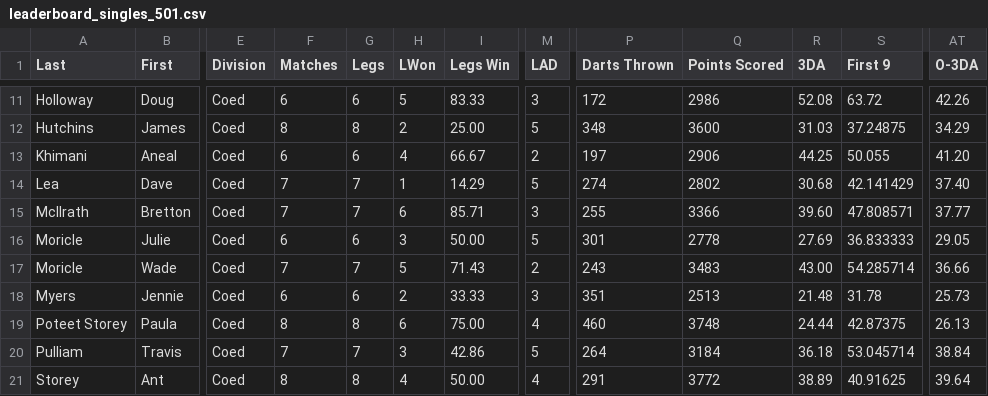
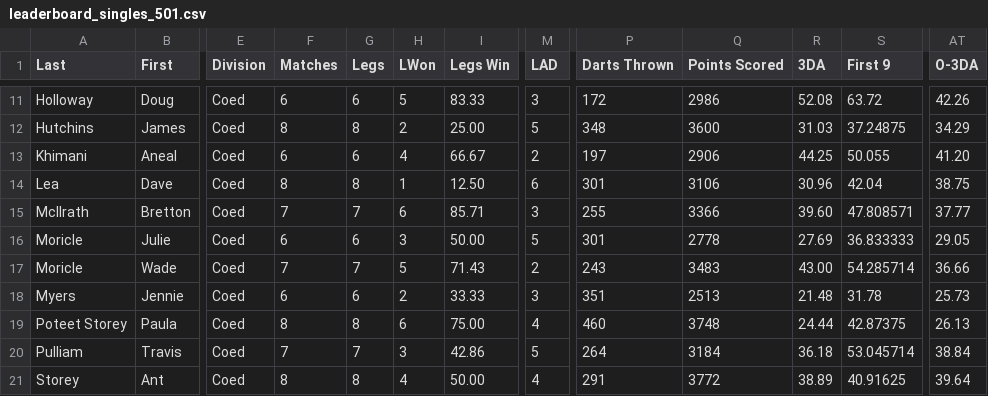
Before and after one commit to addadarts/league-data, a CSV file: dartconnect/addacl/27/leaderboard_singles_501.csv, drawn as a sheet; only a part is shown, gaps mark what is left out; the diff covers the shown part only; the diff names each change by its address in the sheet, - before the commit and + after, or states it on an @@ line.

```diff
--- a/dartconnect/addacl/27/leaderboard_singles_501.csv
+++ b/dartconnect/addacl/27/leaderboard_singles_501.csv
-F14 (Matches): 7
+F14 (Matches): 8
-G14 (Legs): 7
+G14 (Legs): 8
-I14 (Legs Win): 14.29
+I14 (Legs Win): 12.50
-M14 (LAD): 5
+M14 (LAD): 6
-P14 (Darts Thrown): 274
+P14 (Darts Thrown): 301
-Q14 (Points Scored): 2802
+Q14 (Points Scored): 3106
-R14 (3DA): 30.68
+R14 (3DA): 30.96
-S14 (First 9): 42.141429
+S14 (First 9): 42.04
-AT14 (O-3DA): 37.40
+AT14 (O-3DA): 38.75
```
Also changed, not shown: 49 edited cells elsewhere in this file, dartconnect/addacl/27/leaderboard_all_01.csv, dartconnect/addacl/27/leaderboard_all_cricket.csv, 4 other files.
